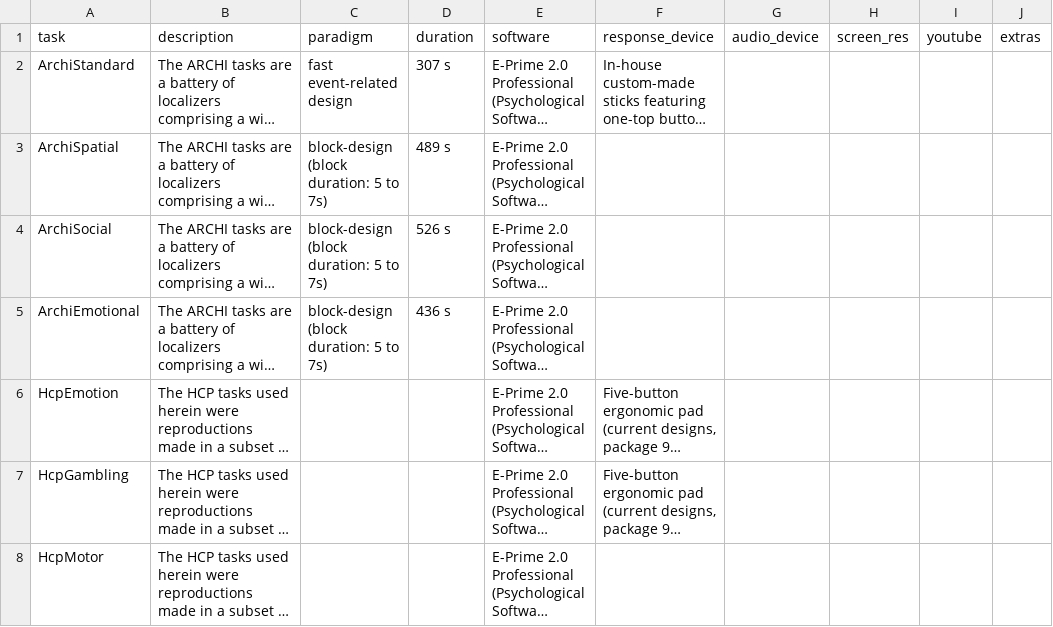
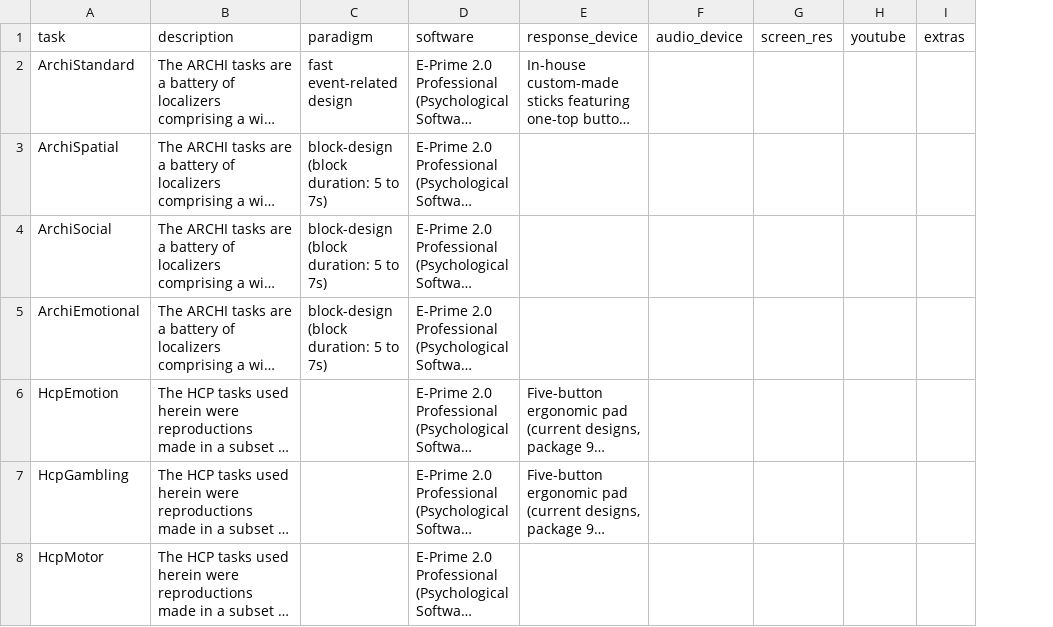
Before and after one commit to individual-brain-charting/public_analysis_code, a TSV file: ibc_data/ibc_tasks.tsv, drawn as a sheet; only a part is shown; long unchanged cells end in …; the diff covers the shown part only; the diff names each change by its address in the sheet, - before the commit and + after, or states it on an @@ line.

```diff
--- a/ibc_data/ibc_tasks.tsv
+++ b/ibc_data/ibc_tasks.tsv
-column D (duration), rows 2-5: 307 s | 489 s | 526 s | 436 s
```
Also changed, not shown: 4 edited cells elsewhere in this file.
